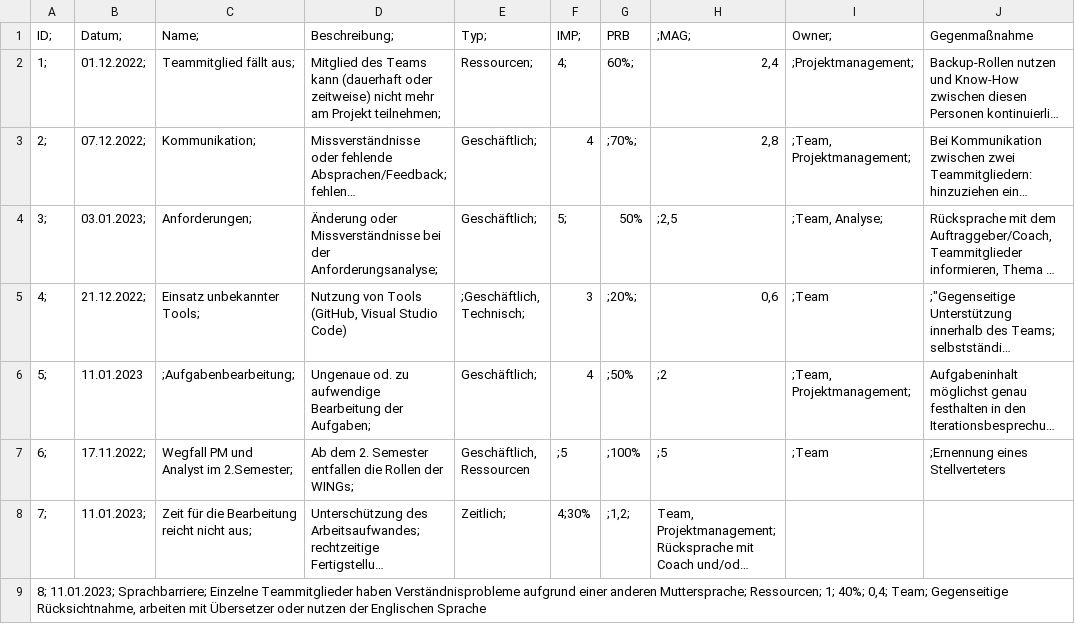
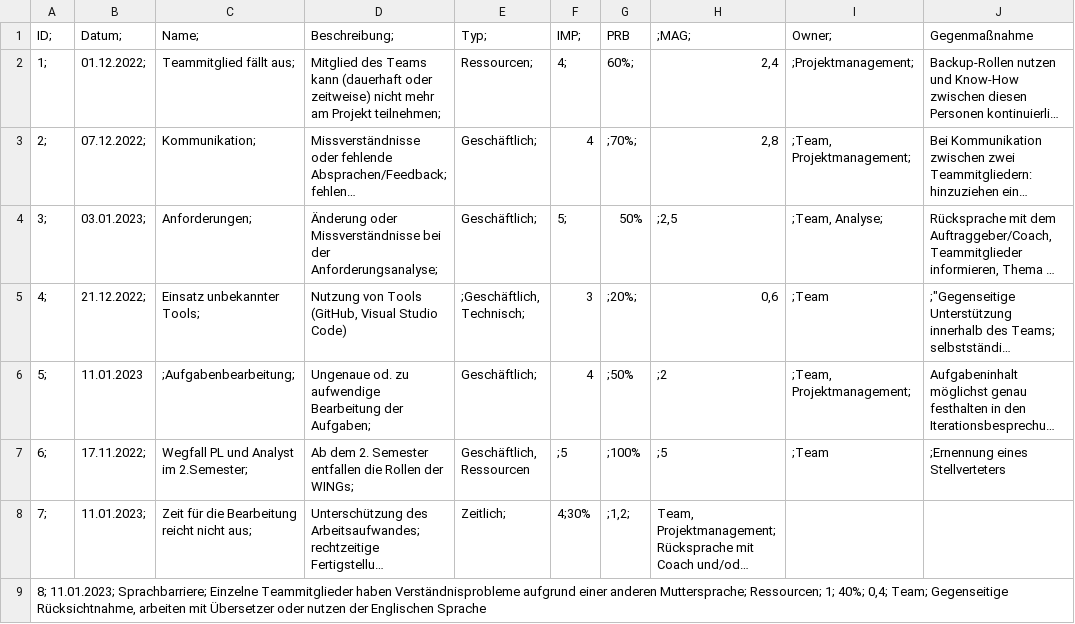
Before and after one commit to Flashness123/Software_Engineering, a CSV file: docs/project_management/risks.csv, drawn as a sheet; long unchanged cells end in …; the diff names each change by its address in the sheet, - before the commit and + after, or states it on an @@ line.

```diff
--- a/docs/project_management/risks.csv
+++ b/docs/project_management/risks.csv
-C7 (Name;): Wegfall PM und Analyst im 2.Semester;
+C7 (Name;): Wegfall PL und Analyst im 2.Semester;
```
Also changed, not shown: 8 other files.
